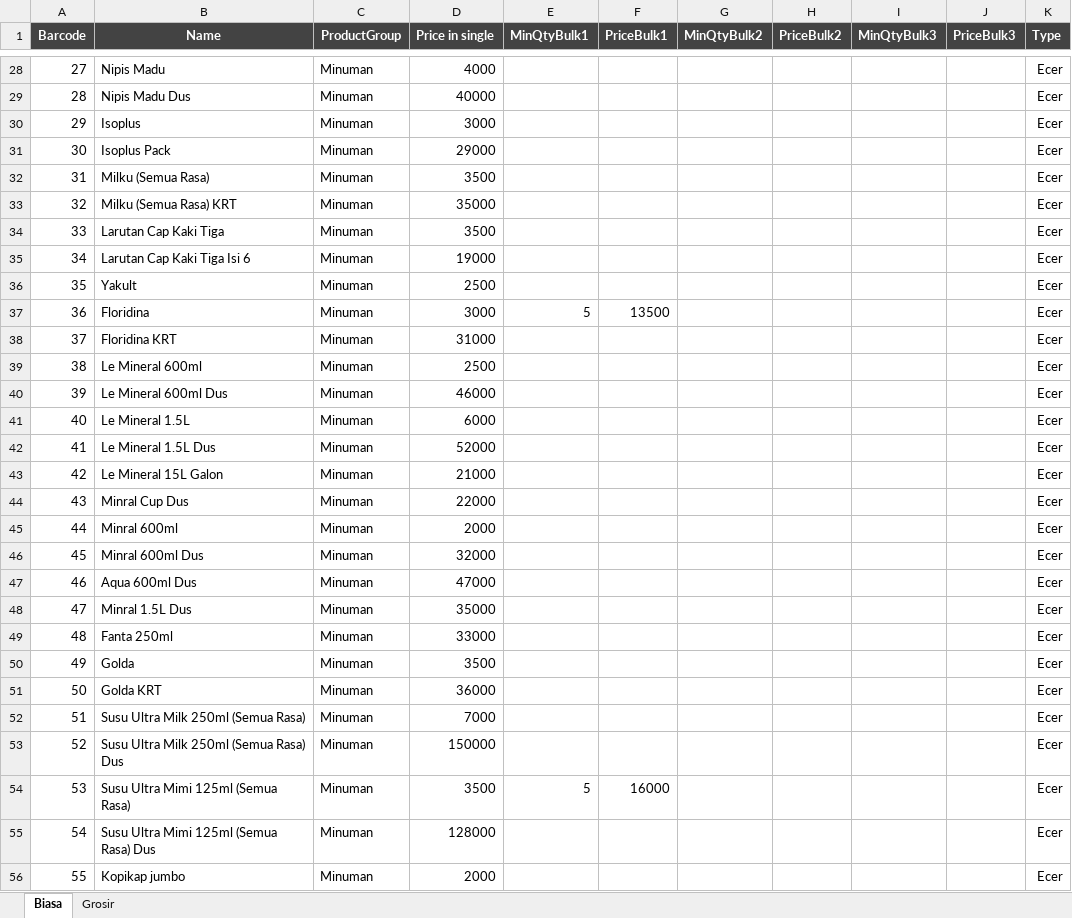
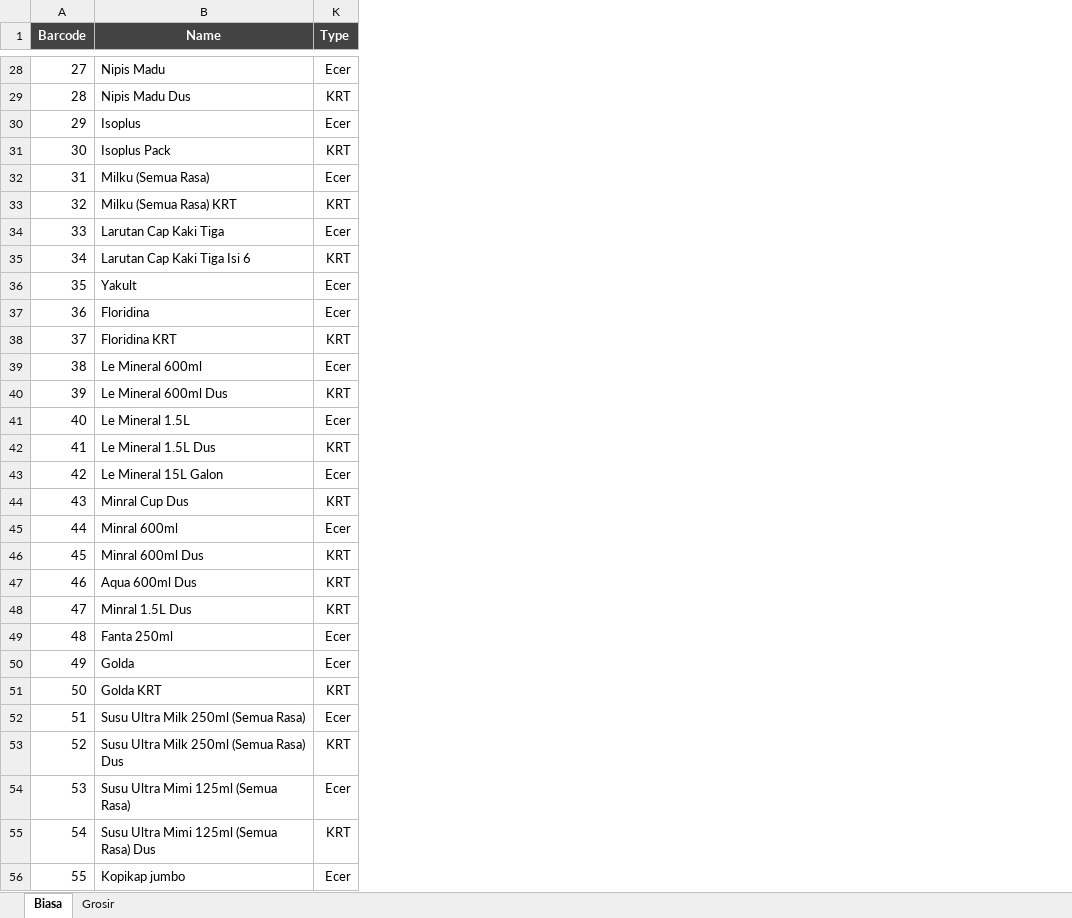
Before and after one commit to rudiath95/toko-yakin, an Excel workbook: TokoYakin.xlsx, sheet Biasa, drawn as a sheet; only a part is shown, gaps mark what is left out; values as stored, in another font and other column widths than the file's, no borders; charts and pictures and conditional formats not drawn; the diff covers the shown part only; the diff names each change by its address in the sheet, - before the commit and + after, or states it on an @@ line.

```diff
--- a/TokoYakin.xlsx (sheet Biasa)
+++ b/TokoYakin.xlsx (sheet Biasa)
@@ column C (ProductGroup) hidden, rows 28-56: all Minuman @@
@@ column D (Price in single) hidden, rows 28-56: 4000 | 40000 | 3000 | 29000 | 3500 | 35000 | 3500 | 19000 | 2500 | 3000 | 31000 | 2500 | 46000 | 6000 | 52000 | 21000 | 22000 | 2000 | 32000 | 47000 | 35000 | 33000 | 3500 | 36000 | 7000 | 150000 | 3500 | 128000 | 2000 @@
@@ column E (MinQtyBulk1) hidden, rows 37-54: 5 |  |  |  |  |  |  |  |  |  |  |  |  |  |  |  |  | 5 @@
@@ column F (PriceBulk1) hidden, rows 37-54: 13500 |  |  |  |  |  |  |  |  |  |  |  |  |  |  |  |  | 16000 @@
@@ column G (MinQtyBulk2) hidden, empty @@
@@ column H (PriceBulk2) hidden, empty @@
@@ column I (MinQtyBulk3) hidden, empty @@
@@ column J (PriceBulk3) hidden, empty @@
-K29 (Type): Ecer
+K29 (Type): KRT
-K31 (Type): Ecer
+K31 (Type): KRT
-K33 (Type): Ecer
+K33 (Type): KRT
-K35 (Type): Ecer
+K35 (Type): KRT
-K38 (Type): Ecer
+K38 (Type): KRT
-K40 (Type): Ecer
+K40 (Type): KRT
-K42 (Type): Ecer
+K42 (Type): KRT
-K44 (Type): Ecer
+K44 (Type): KRT
-K46:K48 (Type): Ecer
+K46:K48 (Type): KRT
-K51 (Type): Ecer
+K51 (Type): KRT
-K53 (Type): Ecer
+K53 (Type): KRT
-K55 (Type): Ecer
+K55 (Type): KRT
```
Also changed, not shown: 133 edited cells elsewhere in this sheet, sheet Grosir.
